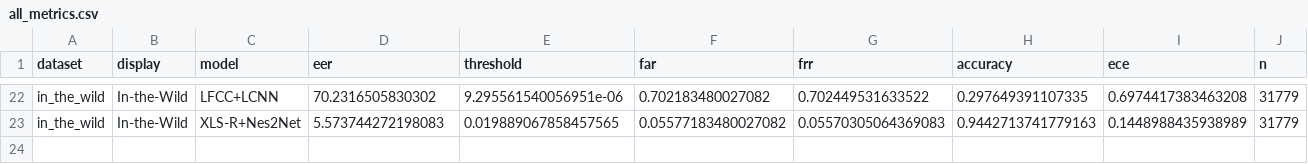
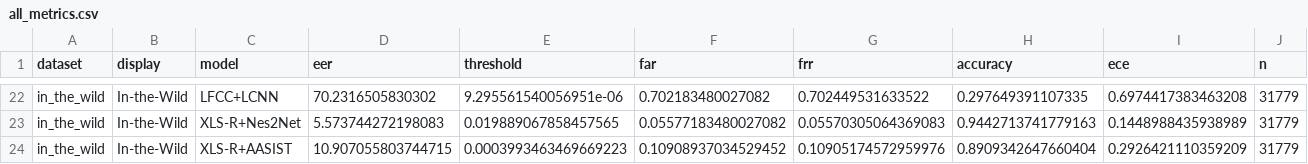
Before and after one commit to minhbuibhm/speech-anti-spoofing-survey, a CSV file: results/error_analysis/synthesis/all_metrics.csv, drawn as a sheet; only a part is shown, gaps mark what is left out.

```diff
--- a/results/error_analysis/synthesis/all_metrics.csv
+++ b/results/error_analysis/synthesis/all_metrics.csv
@@ -23 +23,2 @@ in_the_wild,In-the-Wild,LFCC+LCNN,70.2316505830302,9.295561540056951e-06,0.70218
 in_the_wild,In-the-Wild,XLS-R+Nes2Net,5.573744272198083,0.019889067858457565,0.05577183480027082,0.05570305064369083,0.9442713741779163,0.1448988435938989,31779
+in_the_wild,In-the-Wild,XLS-R+AASIST,10.907055803744715,0.0003993463469669223,0.10908937034529452,0.10905174572959976,0.8909342647660404,0.2926421110359209,31779
```
Also changed, not shown: results/error_analysis/asvspoof19/grouped_eer_speaker.csv, results/error_analysis/in_the_wild/failure_overlap.csv, 31 other files.
